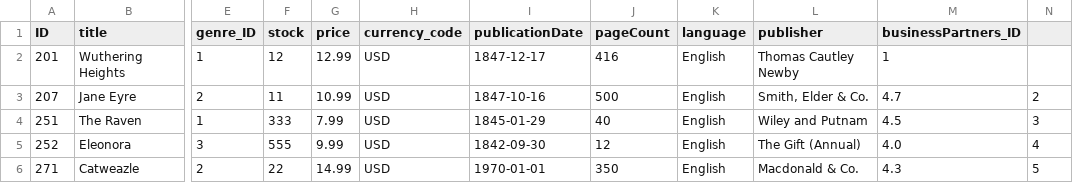
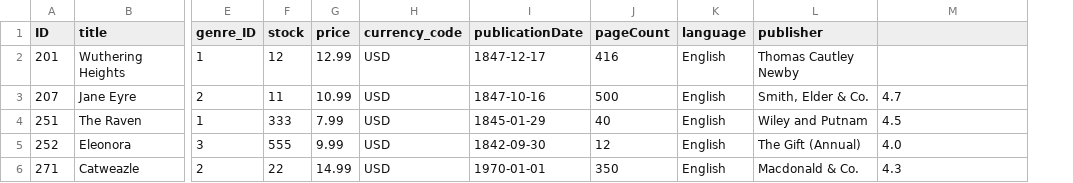
Before and after one commit to K-brandy/SAP-CAP, a CSV file: bookshop/db/data/my.bookshop-Books.csv, drawn as a sheet; only a part is shown, gaps mark what is left out; the diff names each change by its address in the sheet, - before the commit and + after, or states it on an @@ line.

```diff
--- a/bookshop/db/data/my.bookshop-Books.csv
+++ b/bookshop/db/data/my.bookshop-Books.csv
-column N, rows 3-6: 2 | 3 | 4 | 5
-M1: businessPartners_ID
+M1: (empty)
-M2: 1
+M2: (empty)
```
Also changed, not shown: bookshop/db/data/my.bookshop-Business_Partners.csv, 3 other files.
